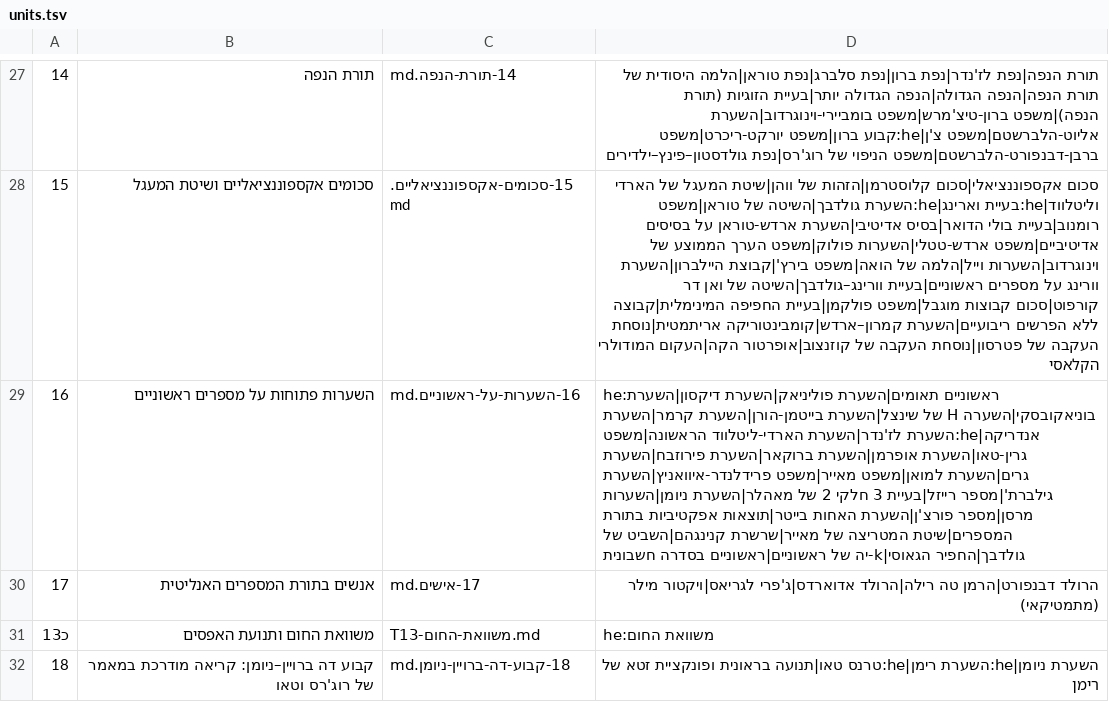
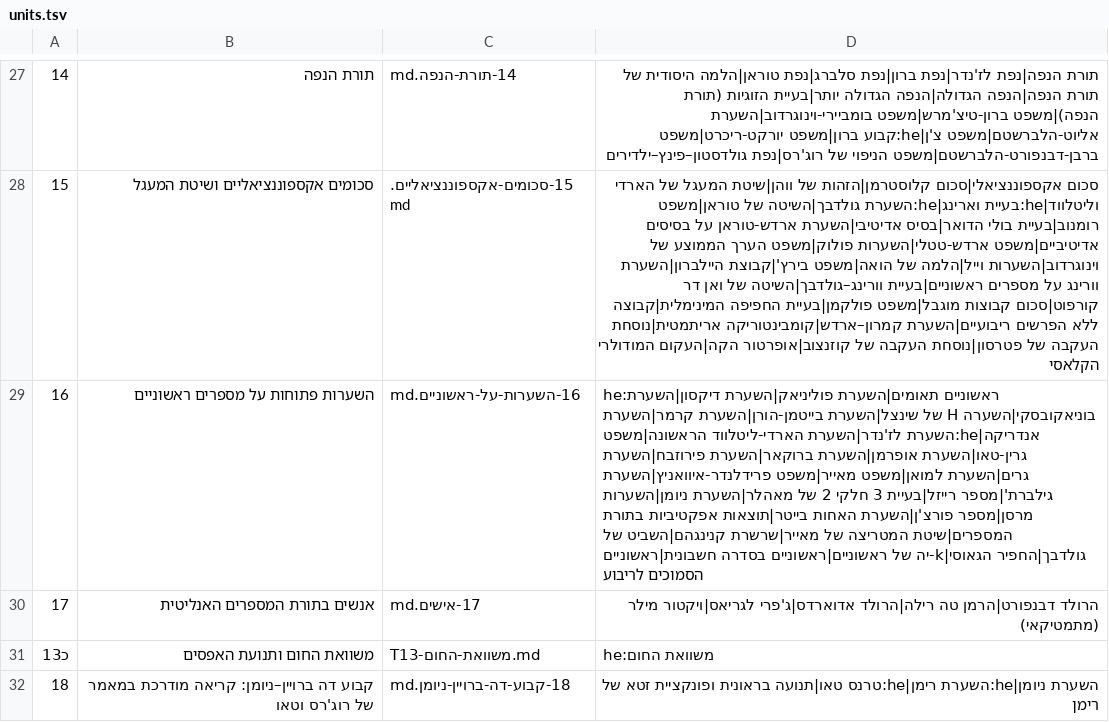
Before and after one commit to gershonavi/WIKI, a TSV file: course/units.tsv, drawn as a sheet; only a part is shown, gaps mark what is left out; the diff names each change by its address in the sheet, - before the commit and + after, or states it on an @@ line.

```diff
--- a/course/units.tsv
+++ b/course/units.tsv
-D29: …ראשוניים|ראשוניים בסדרה חשבונית
+D29: …ראשוניים|ראשוניים בסדרה חשבונית|ראשוניים הסמוכים לריבוע
```
Also changed, not shown: sources.tsv, 7 other files.
